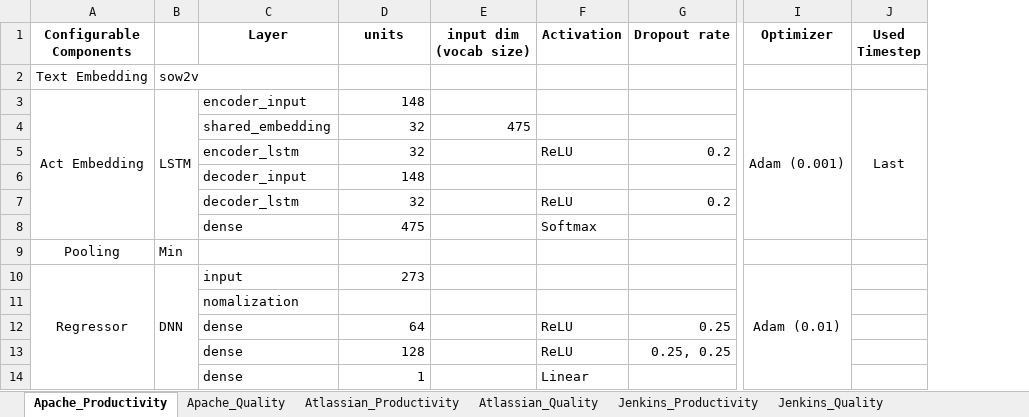
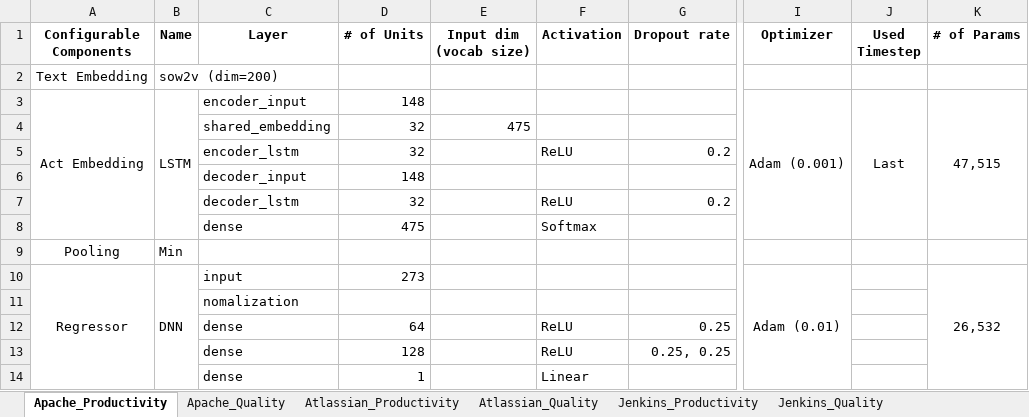
Before and after one commit to ralvandar-race/sprint2vec_revision, an Excel workbook: Sprint2Vec_Config.xlsx, sheet Apache_Productivity, drawn as a sheet; only a part is shown, gaps mark what is left out; values as stored, in another font and other column widths than the file's, no borders; the diff names each change by its address in the sheet, - before the commit and + after, or states it on an @@ line.

```diff
--- a/Sprint2Vec_Config.xlsx (sheet Apache_Productivity)
+++ b/Sprint2Vec_Config.xlsx (sheet Apache_Productivity)
+column K (# of Params), rows 3-10: 47,515 |  |  |  |  |  |  | 26,532
-B1: (empty)
+B1: Name
-D1: units
+D1: # of Units
-E1: input dim (vocab size)
+E1: Input dim (vocab size)
-B2 (Name): sow2v
+B2 (Name): sow2v (dim=200)
```
Also changed, not shown: sheet Talendforge_Quality, sheet Spring_Quality, sheet Jenkins_Productivity, sheet Jenkins_Quality, sheet Talendforge_Productivity, sheet Atlassian_Quality, 3 more sheets, 10 other files.
